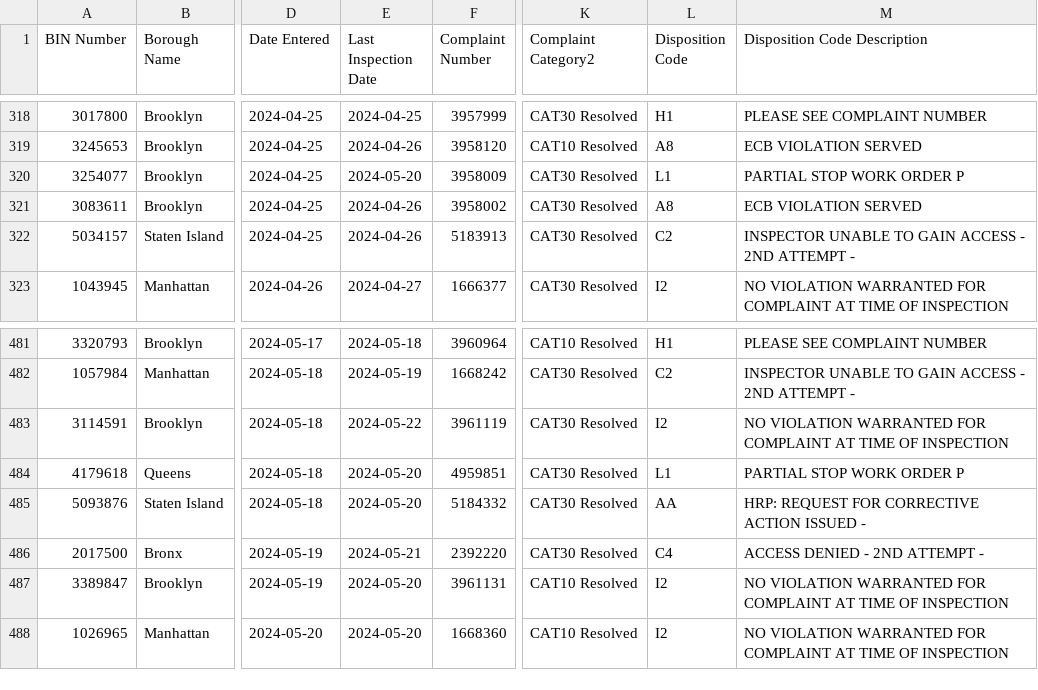
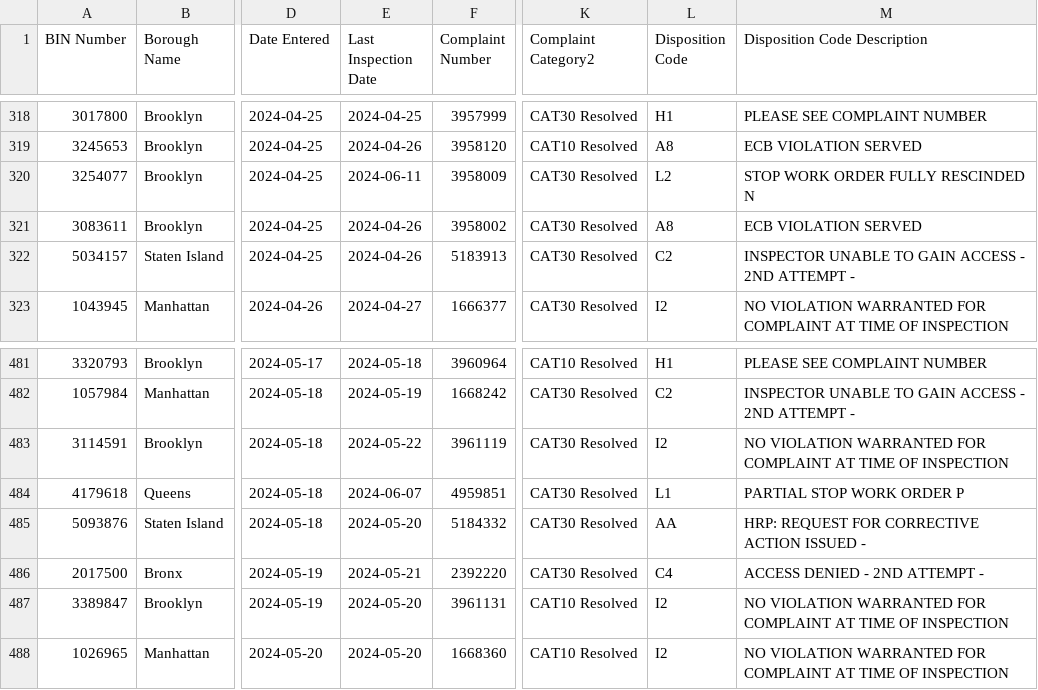
Before and after one commit to NYCDOB/EarthquakeComplaints, a CSV file: data/EarthquakeComplaints.csv, drawn as a sheet; only a part is shown, gaps mark what is left out; the diff covers the shown part only; the diff names each change by its address in the sheet, - before the commit and + after, or states it on an @@ line.

```diff
--- a/data/EarthquakeComplaints.csv
+++ b/data/EarthquakeComplaints.csv
-E320 (Last Inspection Date): 2024-05-20
+E320 (Last Inspection Date): 2024-06-11
-L320 (Disposition Code): L1
+L320 (Disposition Code): L2
-M320 (Disposition Code Description): PARTIAL STOP WORK ORDER P
+M320 (Disposition Code Description): STOP WORK ORDER FULLY RESCINDED N
-E484 (Last Inspection Date): 2024-05-20
+E484 (Last Inspection Date): 2024-06-07
```
Also changed, not shown: 7 added rows and 26 edited cells elsewhere in this file.
